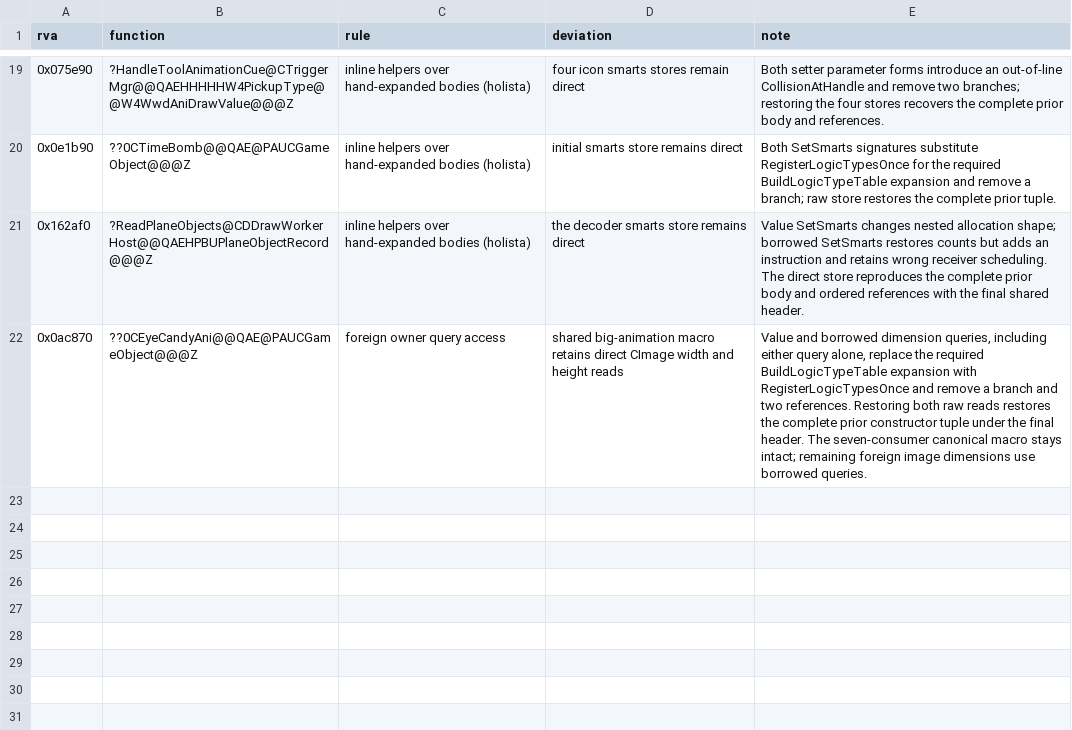
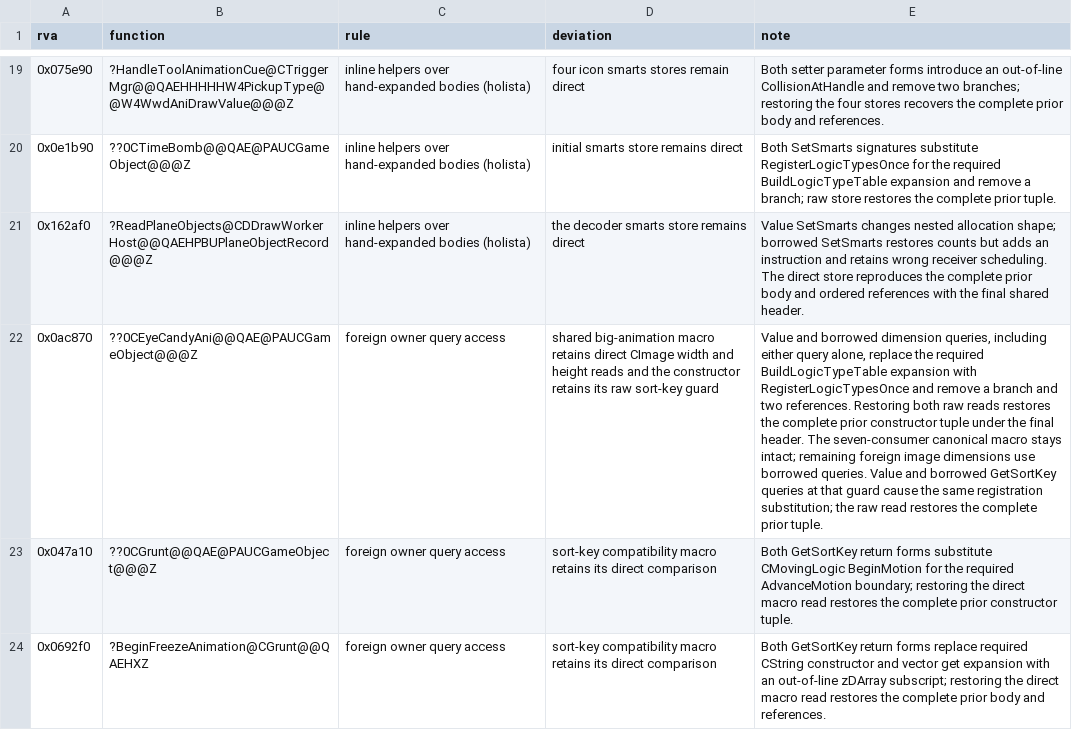
Before and after one commit to sushi-shi/gruntz-decomp, a TSV file: docs/todos/rule-exceptions.tsv, drawn as a sheet; only a part is shown, gaps mark what is left out; the diff names each change by its address in the sheet, - before the commit and + after, or states it on an @@ line.

Commit message:
match: recover borrowed object sort key queries

```diff
--- a/docs/todos/rule-exceptions.tsv
+++ b/docs/todos/rule-exceptions.tsv
-D22 (deviation): …height reads
+D22 (deviation): …height reads and the constructor retains its raw sort-key guard
-E22 (note): …borrowed queries.
+E22 (note): …borrowed queries. Value and borrowed GetSortKey queries at that guard cause the same registration substitution; the raw read restores the complete prior tuple.
+row 23: 0x047a10 | ??0CGrunt@@QAE@PAUCGameObject@@@Z | foreign owner query access | sort-key compatibility macro retains its direct comparison | Both GetSortKey return forms substitute CMovingLogic BeginMotion for the required AdvanceMotion boundary; restoring the direct macro read restores the complete prior constructor tuple.
+row 24: 0x0692f0 | ?BeginFreezeAnimation@CGrunt@@QAEHXZ | foreign owner query access | sort-key compatibility macro retains its direct comparison | Both GetSortKey return forms replace required CString constructor and vector get expansion with an out-of-line zDArray subscript; restoring the direct macro read restores the complete prior body and references.
```
Also changed, not shown: config/codex_wall_reviews.tsv, 5 other files.
